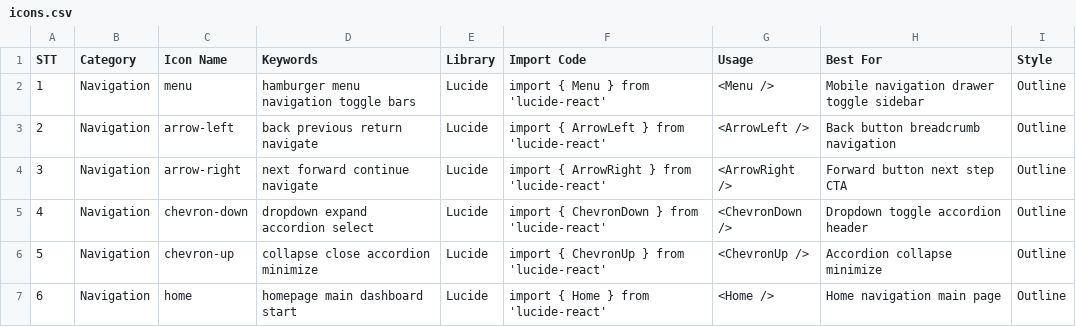
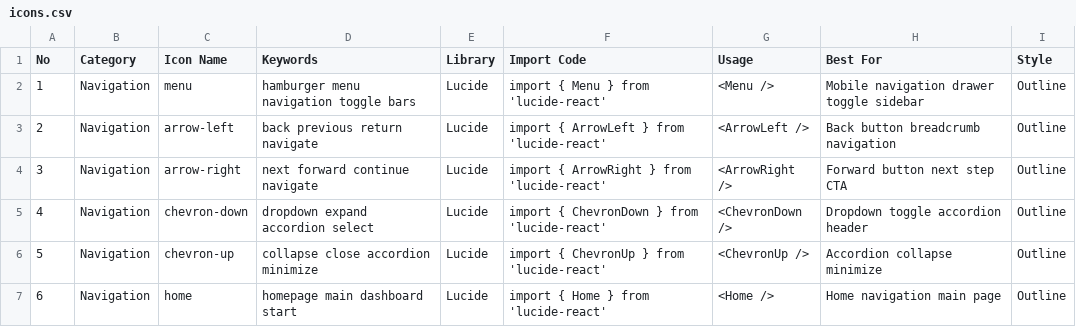
Before and after one commit to monet88/artio, a CSV file: .agent/skills/ui-ux-pro-max/data/icons.csv (was .agent/.shared/ui-ux-pro-max/data/icons.csv), drawn as a sheet; only a part is shown.

```diff
--- a/.agent/.shared/ui-ux-pro-max/data/icons.csv
+++ b/.agent/skills/ui-ux-pro-max/data/icons.csv
@@ -1,2 +1,2 @@
-STT,Category,Icon Name,Keywords,Library,Import Code,Usage,Best For,Style
+No,Category,Icon Name,Keywords,Library,Import Code,Usage,Best For,Style
 1,Navigation,menu,hamburger menu navigation toggle bars,Lucide,import { Menu } from 'lucide-react',<Menu />,Mobile navigation drawer toggle sidebar,Outline
```
Also changed, not shown: .agent/skills/ui-ux-pro-max/data/charts.csv, .agent/skills/ui-ux-pro-max/data/landing.csv, 47 other files.
